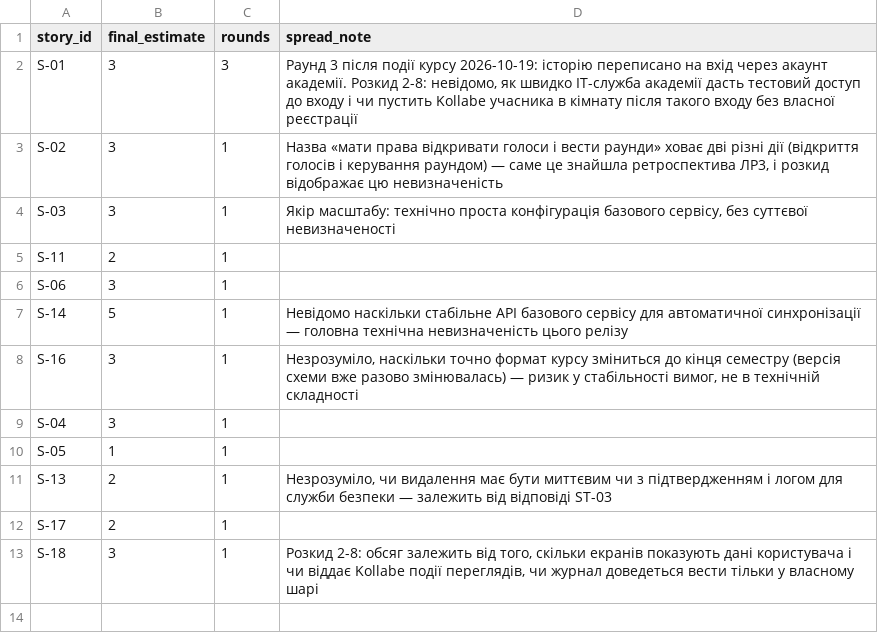
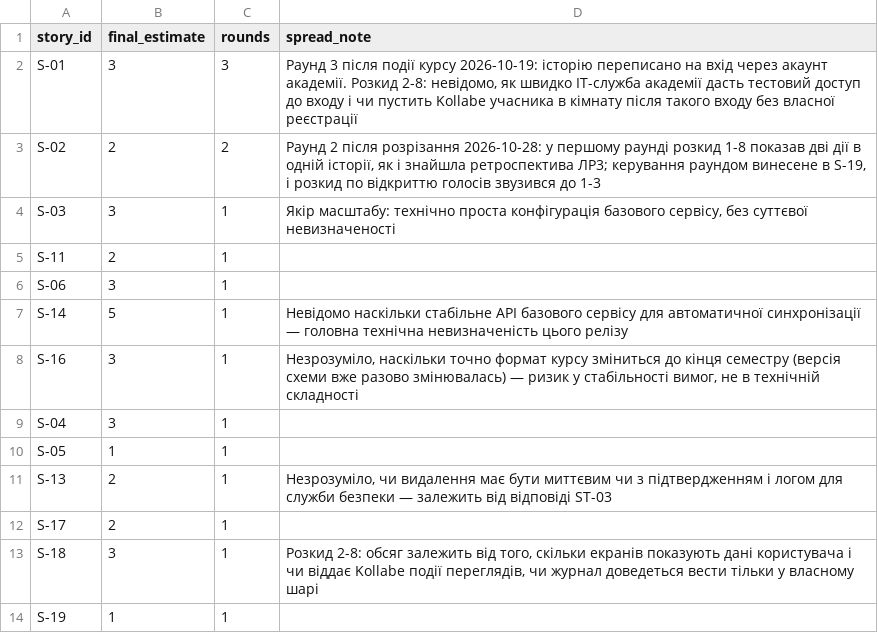
Before and after one commit to DavydShmyhelskyi/pm-2026-kn42-shmyhelskyi, a CSV file: lr08_poker/estimates.csv, drawn as a sheet.

```diff
--- a/lr08_poker/estimates.csv
+++ b/lr08_poker/estimates.csv
@@ -2,3 +2,3 @@ story_id,final_estimate,rounds,spread_note
 S-01,3,3,"Раунд 3 після події курсу 2026-10-19: історію переписано на вхід через акаунт академії. Розкид 2-8: невідомо, як швидко IT-служба академії дасть тестовий доступ до входу і чи пустить Kollabe учасника в кімнату після такого входу без власної реєстрації"
-S-02,3,1,"Назва «мати права відкривати голоси і вести раунди» ховає дві різні дії (відкриття голосів і керування раундом) — саме це знайшла ретроспектива ЛР3, і розкид відображає цю невизначеність"
+S-02,2,2,"Раунд 2 після розрізання 2026-10-28: у першому раунді розкид 1-8 показав дві дії в одній історії, як і знайшла ретроспектива ЛР3; керування раундом винесене в S-19, і розкид по відкриттю голосів звузився до 1-3"
 S-03,3,1,"Якір масштабу: технічно проста конфігурація базового сервісу, без суттєвої невизначеності"
@@ -13 +13,2 @@ S-17,2,1,
 S-18,3,1,"Розкид 2-8: обсяг залежить від того, скільки екранів показують дані користувача і чи віддає Kollabe події переглядів, чи журнал доведеться вести тільки у власному шарі"
+S-19,1,1,
```
Also changed, not shown: lr06_backlog/backlog.csv, lr08_poker/votes.csv, 7 other files.
